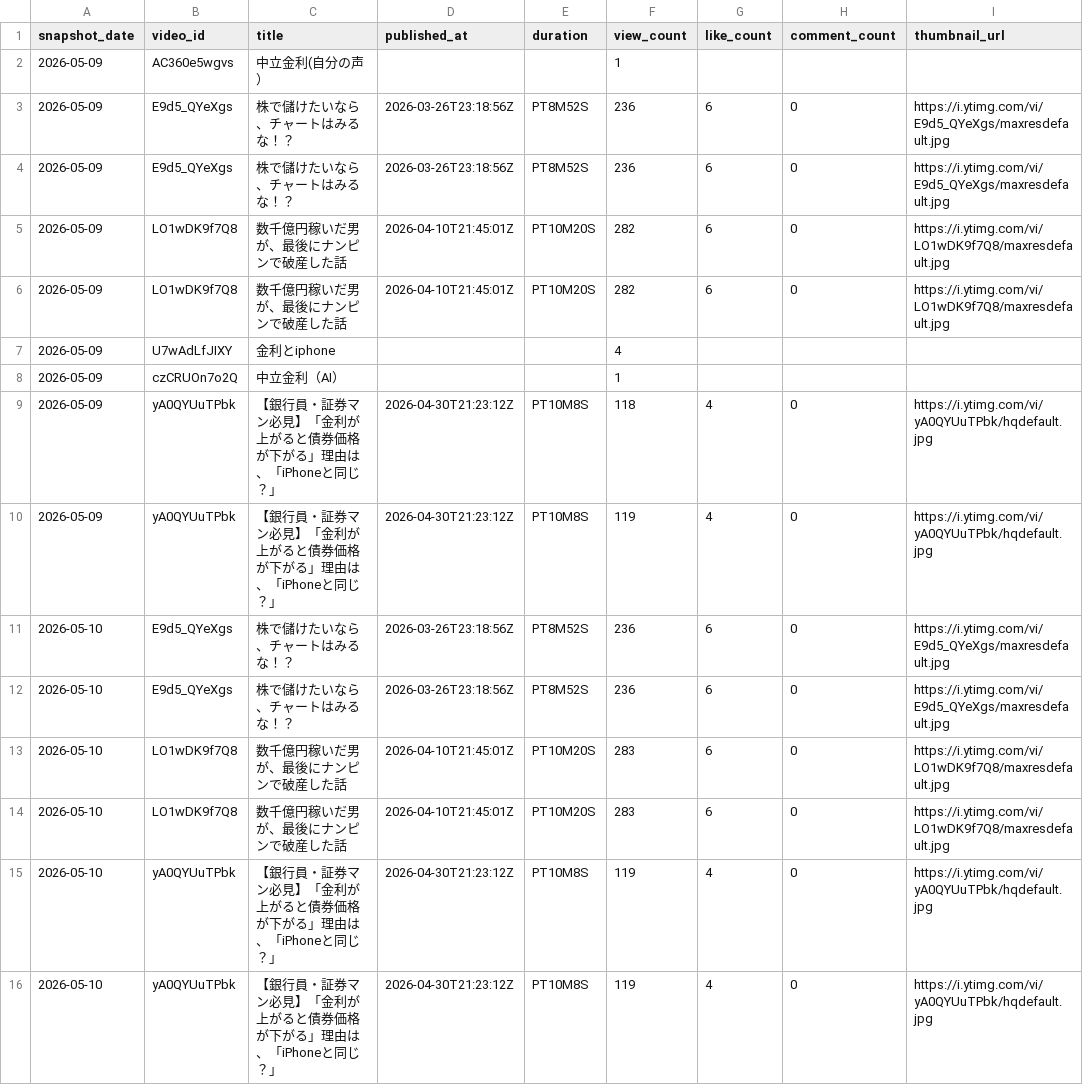
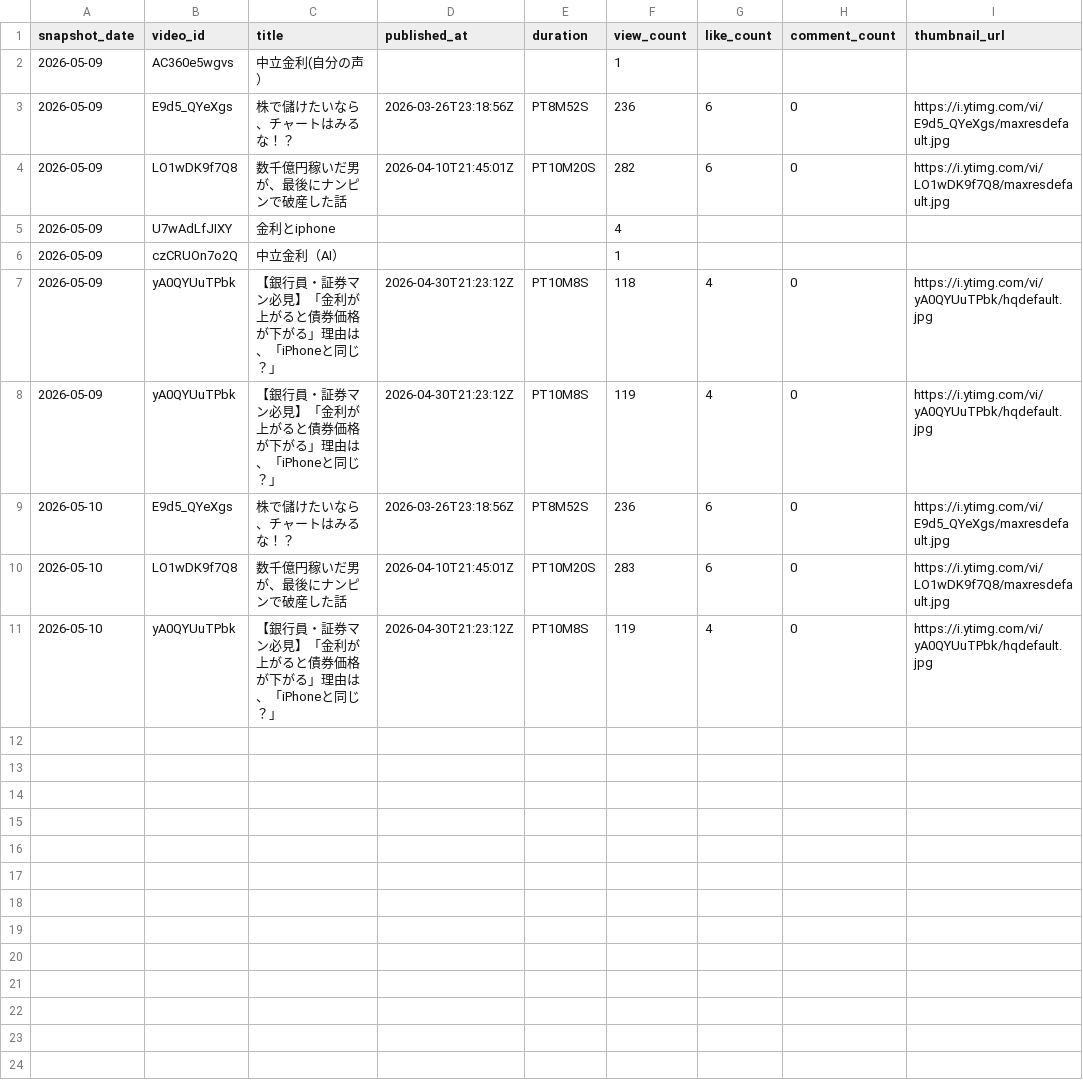
Before and after one commit to take-cmd-web/youtube-analytics-tracker, a CSV file: data/videos_daily.csv, drawn as a sheet; the diff names each change by its address in the sheet, - before the commit and + after, or states it on an @@ line.

```diff
--- a/data/videos_daily.csv
+++ b/data/videos_daily.csv
-row 4: 2026-05-09 | E9d5_QYeXgs | 株で儲けたいなら、チャートはみるな！？ | 2026-03-26T23:18:56Z | PT8M52S | 236 | 6 | 0 | https://i.ytimg.com/vi/E9d5_QYeXgs/maxresdefault.jpg
-row 5: 2026-05-09 | LO1wDK9f7Q8 | 数千億円稼いだ男が、最後にナンピンで破産した話 | 2026-04-10T21:45:01Z | PT10M20S | 282 | 6 | 0 | https://i.ytimg.com/vi/LO1wDK9f7Q8/maxresdefault.jpg
-row 12: 2026-05-10 | E9d5_QYeXgs | 株で儲けたいなら、チャートはみるな！？ | 2026-03-26T23:18:56Z | PT8M52S | 236 | 6 | 0 | https://i.ytimg.com/vi/E9d5_QYeXgs/maxresdefault.jpg
-row 14: 2026-05-10 | LO1wDK9f7Q8 | 数千億円稼いだ男が、最後にナンピンで破産した話 | 2026-04-10T21:45:01Z | PT10M20S | 283 | 6 | 0 | https://i.ytimg.com/vi/LO1wDK9f7Q8/maxresdefault.jpg
-row 15: 2026-05-10 | yA0QYUuTPbk | 【銀行員・証券マン必見】「金利が上がると債券価格が下がる」理由は、「iPhoneと同じ？」 | 2026-04-30T21:23:12Z | PT10M8S | 119 | 4 | 0 | https://i.ytimg.com/vi/yA0QYUuTPbk/hqdefault.jpg
```
Also changed, not shown: data/analytics_daily.csv, data/traffic_sources.csv, 2 other files.
